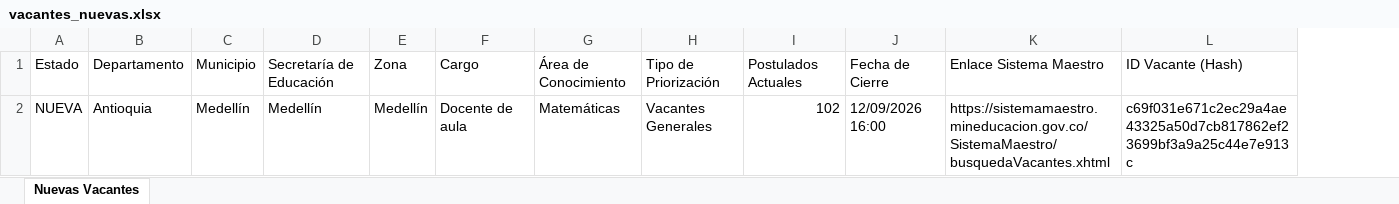
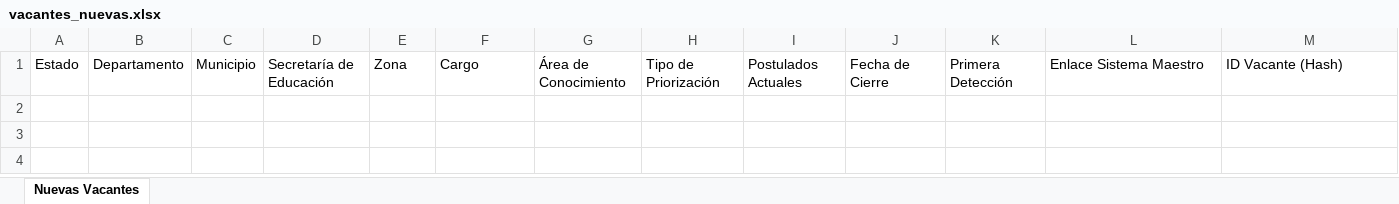
Before and after one commit to hdiaz59/sistemamaestro, an Excel workbook: data/exportaciones/vacantes_nuevas.xlsx, sheet Nuevas Vacantes, drawn as a sheet; values as stored, in another font and other column widths than the file's, no borders; removed rows and columns are numbered as before the commit, all else as after; the diff names each change by its address in the sheet, - before the commit and + after, or states it on an @@ line.

```diff
--- a/data/exportaciones/vacantes_nuevas.xlsx (sheet Nuevas Vacantes)
+++ b/data/exportaciones/vacantes_nuevas.xlsx (sheet Nuevas Vacantes)
+column K, row 1: Primera Detección
-row 2: NUEVA | Antioquia | Medellín | Medellín | Medellín | Docente de aula | Matemáticas | Vacantes Generales | 102 | 12/09/2026 16:00 | https://sistemamaestro.mineducacion.gov.co/SistemaMaestro/busquedaVacantes.xhtml | c69f031e671c2ec29a4ae43325a50d7cb817862ef23699bf3a9a25c44e7e913c
```
Also changed, not shown: data/exportaciones/historico_vacantes.xlsx, data/exportaciones/vacantes_actuales.xlsx, 3 other files.
